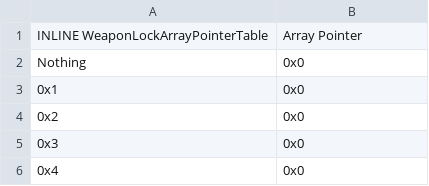
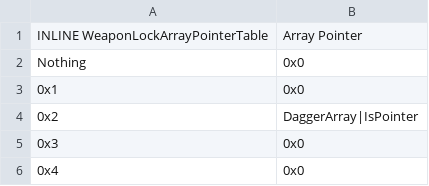
Before and after one commit to Kyrads/Kyradsfile, a CSV file: Tables/NightmareModules/Items/WeaponLockArray.csv, drawn as a sheet; only a part is shown.

```diff
--- a/Tables/NightmareModules/Items/WeaponLockArray.csv
+++ b/Tables/NightmareModules/Items/WeaponLockArray.csv
@@ -3,3 +3,3 @@ Nothing,0x0
 0x1,0x0
-0x2,0x0
+0x2,DaggerArray|IsPointer
 0x3,0x0
```
Also changed, not shown: Tables/NightmareModules/Items/ItemTable.csv, Tables/NightmareModules/Items/SpellAssociationList.csv, 14 other files.
